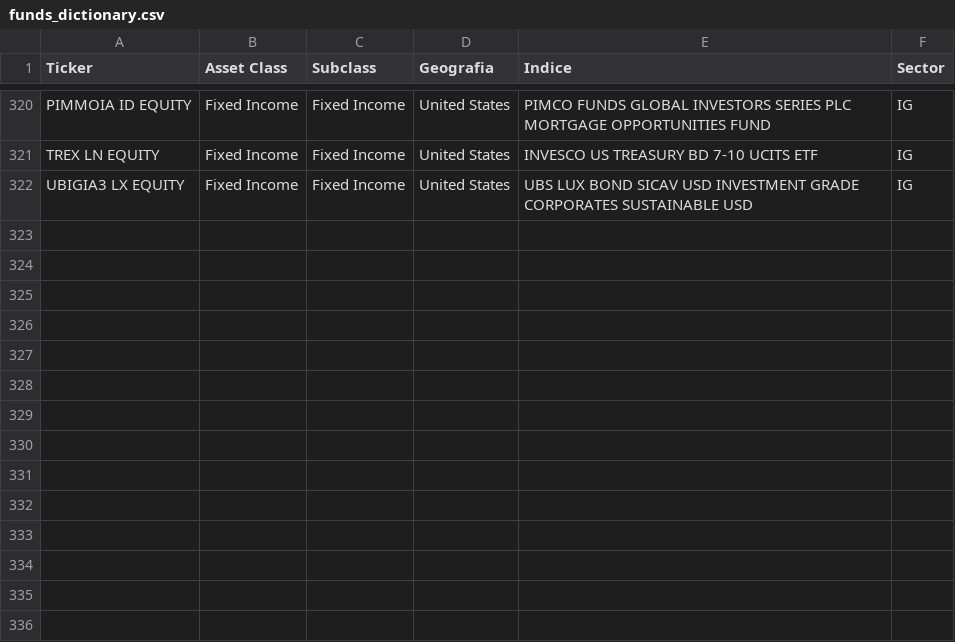
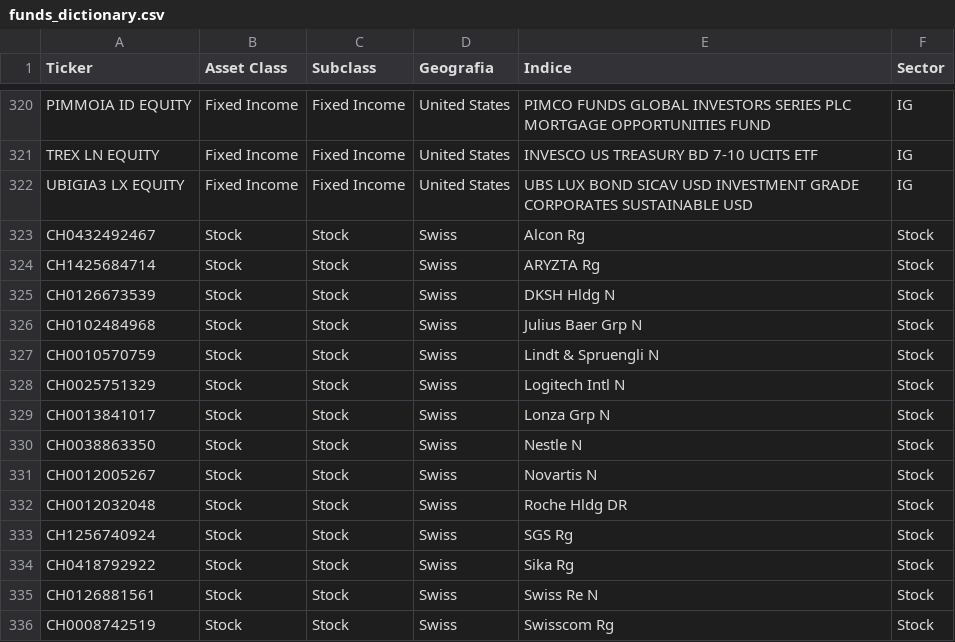
Before and after one commit to matiasjvd/ranking-fondos, a CSV file: data/funds_dictionary.csv, drawn as a sheet; only a part is shown, gaps mark what is left out.

Commit message:
swiss stocks

```diff
--- a/data/funds_dictionary.csv
+++ b/data/funds_dictionary.csv
@@ -322 +322,15 @@ TREX LN EQUITY,Fixed Income,Fixed Income,United States,INVESCO US TREASURY BD 7-
 UBIGIA3 LX EQUITY,Fixed Income,Fixed Income,United States,UBS LUX BOND SICAV USD INVESTMENT GRADE CORPORATES SUSTAINABLE USD,IG
+CH0432492467,Stock,Stock,Swiss,Alcon Rg,Stock
+CH1425684714,Stock,Stock,Swiss,ARYZTA Rg,Stock
+CH0126673539,Stock,Stock,Swiss,DKSH Hldg N,Stock
+CH0102484968,Stock,Stock,Swiss,Julius Baer Grp N,Stock
+CH0010570759,Stock,Stock,Swiss,Lindt & Spruengli N,Stock
+CH0025751329,Stock,Stock,Swiss,Logitech Intl N,Stock
+CH0013841017,Stock,Stock,Swiss,Lonza Grp N,Stock
+CH0038863350,Stock,Stock,Swiss,Nestle N,Stock
+CH0012005267,Stock,Stock,Swiss,Novartis N,Stock
+CH0012032048,Stock,Stock,Swiss,Roche Hldg DR,Stock
+CH1256740924,Stock,Stock,Swiss,SGS Rg,Stock
+CH0418792922,Stock,Stock,Swiss,Sika Rg,Stock
+CH0126881561,Stock,Stock,Swiss,Swiss Re N,Stock
+CH0008742519,Stock,Stock,Swiss,Swisscom Rg,Stock
```
Also changed, not shown: 4 other files.
